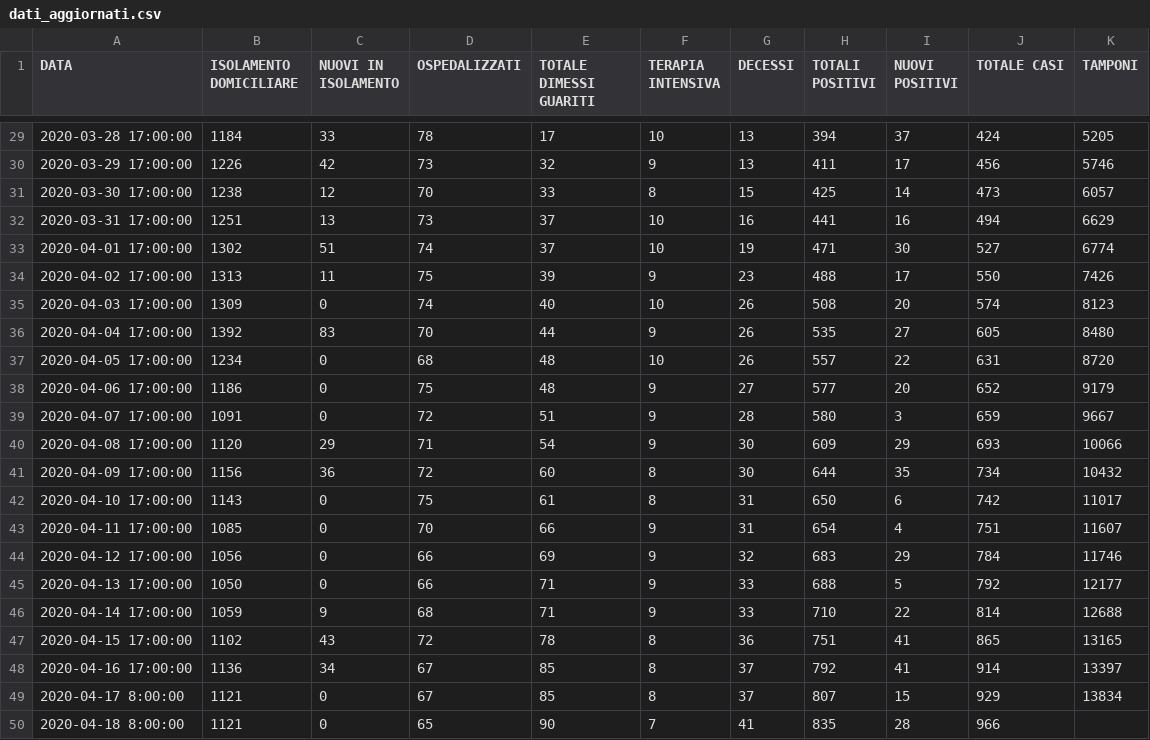
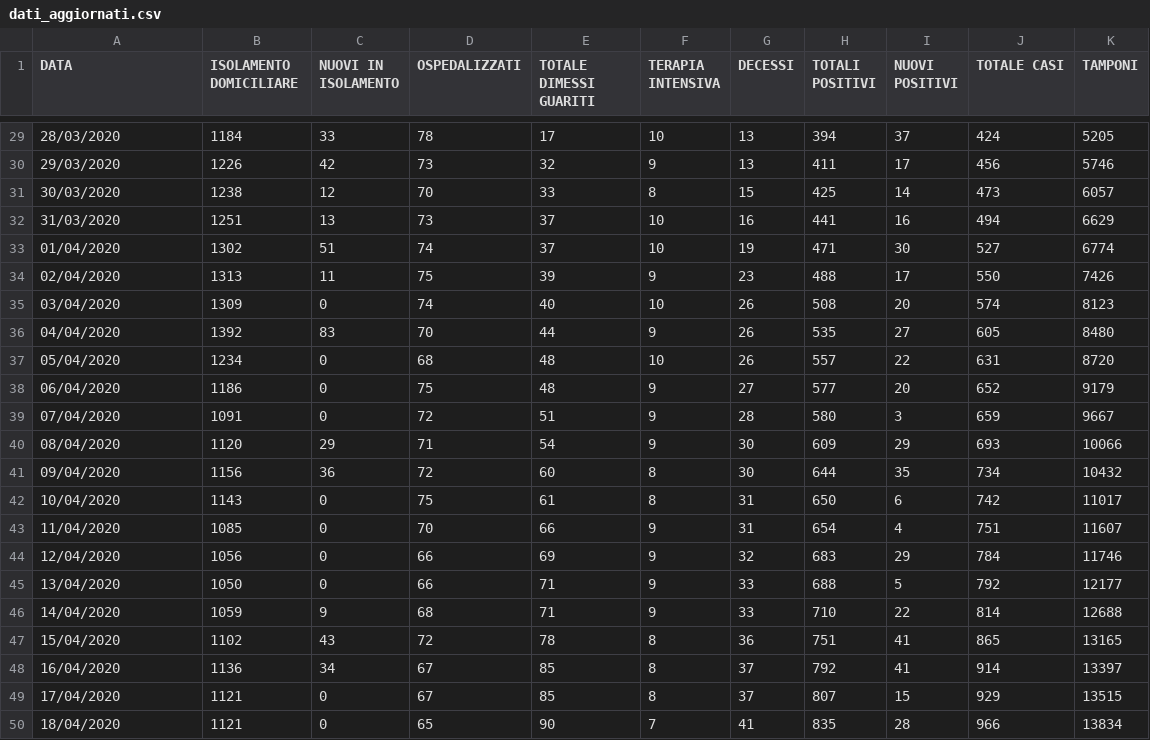
Before and after one commit to Feibio93/COVID-19-BL, a CSV file: Opendata-formato-csv/dati_aggiornati.csv, drawn as a sheet; only a part is shown, gaps mark what is left out; the diff covers the shown part only.

```diff
--- a/Opendata-formato-csv/dati_aggiornati.csv
+++ b/Opendata-formato-csv/dati_aggiornati.csv
@@ -29,22 +29,22 @@ DATA,ISOLAMENTO DOMICILIARE,NUOVI IN ISOLAMENTO,OSPEDALIZZATI,TOTALE DIMESSI GUA
-2020-03-28 17:00:00,1184,33,78,17,10,13,394,37,424,5205
-2020-03-29 17:00:00,1226,42,73,32,9,13,411,17,456,5746
-2020-03-30 17:00:00,1238,12,70,33,8,15,425,14,473,6057
-2020-03-31 17:00:00,1251,13,73,37,10,16,441,16,494,6629
-2020-04-01 17:00:00,1302,51,74,37,10,19,471,30,527,6774
-2020-04-02 17:00:00,1313,11,75,39,9,23,488,17,550,7426
-2020-04-03 17:00:00,1309,0,74,40,10,26,508,20,574,8123
-2020-04-04 17:00:00,1392,83,70,44,9,26,535,27,605,8480
-2020-04-05 17:00:00,1234,0,68,48,10,26,557,22,631,8720
-2020-04-06 17:00:00,1186,0,75,48,9,27,577,20,652,9179
-2020-04-07 17:00:00,1091,0,72,51,9,28,580,3,659,9667
-2020-04-08 17:00:00,1120,29,71,54,9,30,609,29,693,10066
-2020-04-09 17:00:00,1156,36,72,60,8,30,644,35,734,10432
-2020-04-10 17:00:00,1143,0,75,61,8,31,650,6,742,11017
-2020-04-11 17:00:00,1085,0,70,66,9,31,654,4,751,11607
-2020-04-12 17:00:00,1056,0,66,69,9,32,683,29,784,11746
-2020-04-13 17:00:00,1050,0,66,71,9,33,688,5,792,12177
-2020-04-14 17:00:00,1059,9,68,71,9,33,710,22,814,12688
-2020-04-15 17:00:00,1102,43,72,78,8,36,751,41,865,13165
-2020-04-16 17:00:00,1136,34,67,85,8,37,792,41,914,13397
-2020-04-17 8:00:00,1121,0,67,85,8,37,807,15,929,13834
-2020-04-18 8:00:00,1121,0,65,90,7,41,835,28,966,
+28/03/2020,1184,33,78,17,10,13,394,37,424,5205
+29/03/2020,1226,42,73,32,9,13,411,17,456,5746
+30/03/2020,1238,12,70,33,8,15,425,14,473,6057
+31/03/2020,1251,13,73,37,10,16,441,16,494,6629
+01/04/2020,1302,51,74,37,10,19,471,30,527,6774
+02/04/2020,1313,11,75,39,9,23,488,17,550,7426
+03/04/2020,1309,0,74,40,10,26,508,20,574,8123
+04/04/2020,1392,83,70,44,9,26,535,27,605,8480
+05/04/2020,1234,0,68,48,10,26,557,22,631,8720
+06/04/2020,1186,0,75,48,9,27,577,20,652,9179
+07/04/2020,1091,0,72,51,9,28,580,3,659,9667
+08/04/2020,1120,29,71,54,9,30,609,29,693,10066
+09/04/2020,1156,36,72,60,8,30,644,35,734,10432
+10/04/2020,1143,0,75,61,8,31,650,6,742,11017
+11/04/2020,1085,0,70,66,9,31,654,4,751,11607
+12/04/2020,1056,0,66,69,9,32,683,29,784,11746
+13/04/2020,1050,0,66,71,9,33,688,5,792,12177
+14/04/2020,1059,9,68,71,9,33,710,22,814,12688
+15/04/2020,1102,43,72,78,8,36,751,41,865,13165
+16/04/2020,1136,34,67,85,8,37,792,41,914,13397
+17/04/2020,1121,0,67,85,8,37,807,15,929,13515
+18/04/2020,1121,0,65,90,7,41,835,28,966,13834
```
Also changed, not shown: 27 edited cells elsewhere in this file.
